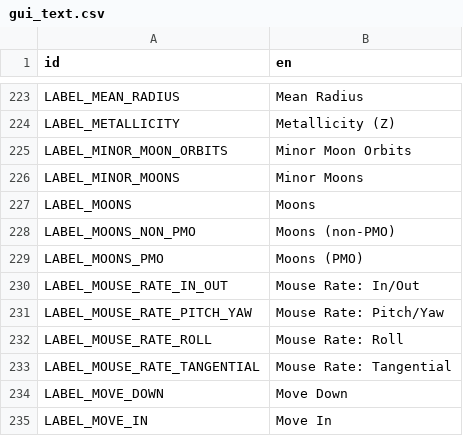
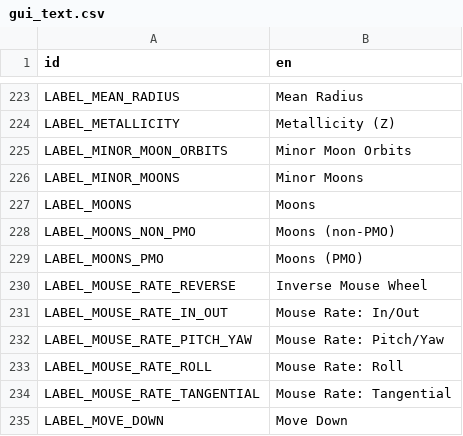
Before and after one commit to ivoyager/ivoyager_core, a CSV file: text/gui_text.csv, drawn as a sheet; only a part is shown, gaps mark what is left out; the shorter side is filled out with more unchanged rows.

Commit message:
feat: Add mouse inverse scrolling and consider mouse wheel factor

```diff
--- a/text/gui_text.csv
+++ b/text/gui_text.csv
@@ -229,2 +229,3 @@ LABEL_MOONS_NON_PMO,Moons (non-PMO)
 LABEL_MOONS_PMO,Moons (PMO)
+LABEL_MOUSE_RATE_REVERSE,Inverse Mouse Wheel
 LABEL_MOUSE_RATE_IN_OUT,Mouse Rate: In/Out
```
Also changed, not shown: 4 other files.
